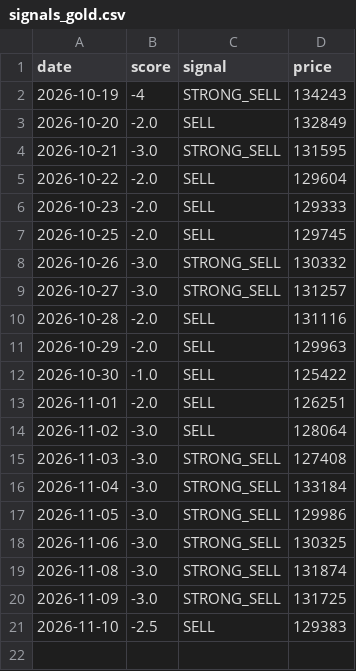
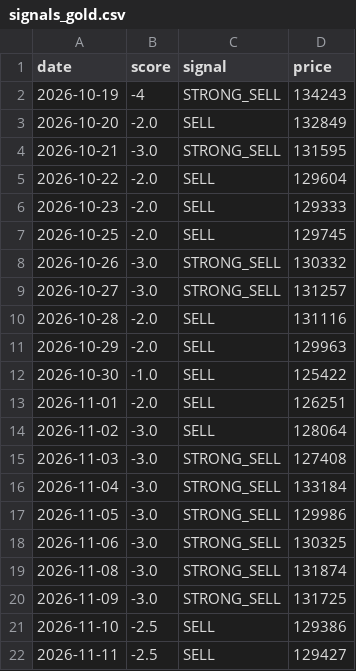
Before and after one commit to Sravankumartangudu/dharalu, a CSV file: data/signals_gold.csv, drawn as a sheet.

Commit message:
data: 2026-11-11 10:41 IST - gold new day 2026-11-11; silver new day 2026-11-11; platinum new day 2026-11-11

```diff
--- a/data/signals_gold.csv
+++ b/data/signals_gold.csv
@@ -20,2 +20,3 @@ date,score,signal,price
 2026-11-09,-3.0,STRONG_SELL,131725
-2026-11-10,-2.5,SELL,129383
+2026-11-10,-2.5,SELL,129386
+2026-11-11,-2.5,SELL,129427
```
Also changed, not shown: data/metals/gold.csv, data/metals/platinum.csv, 13 other files.
